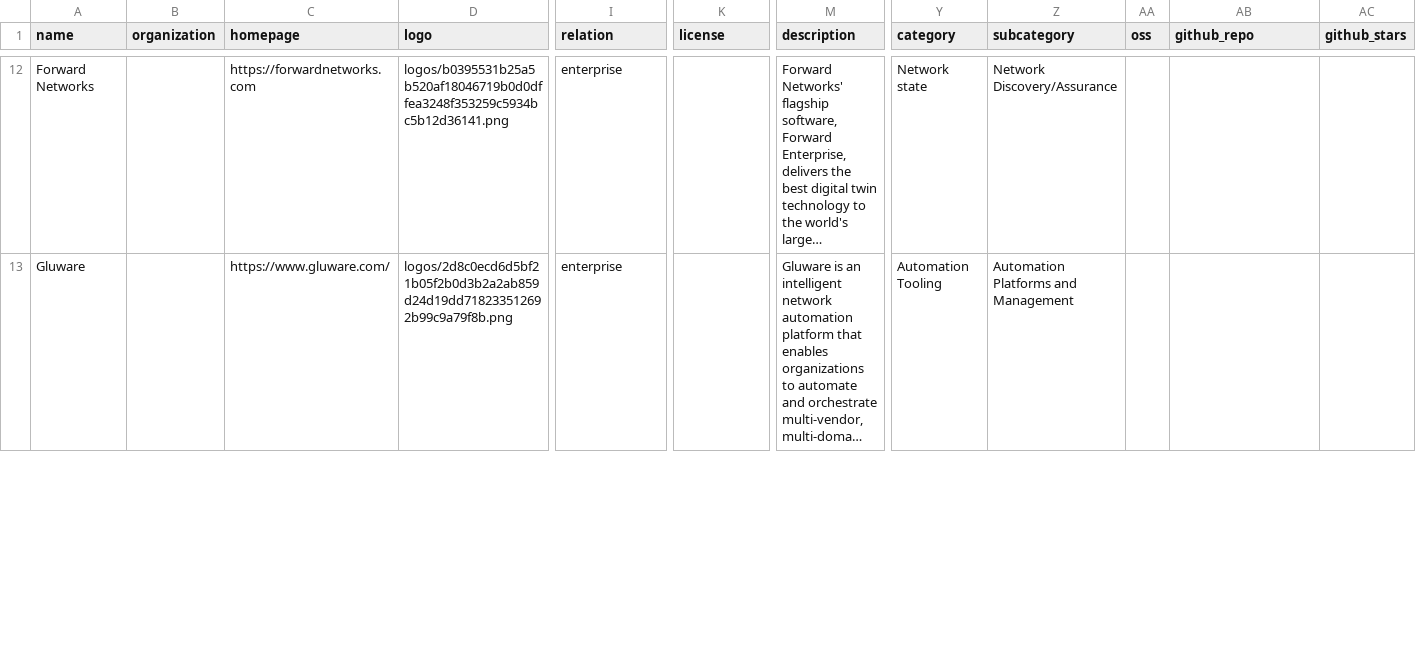
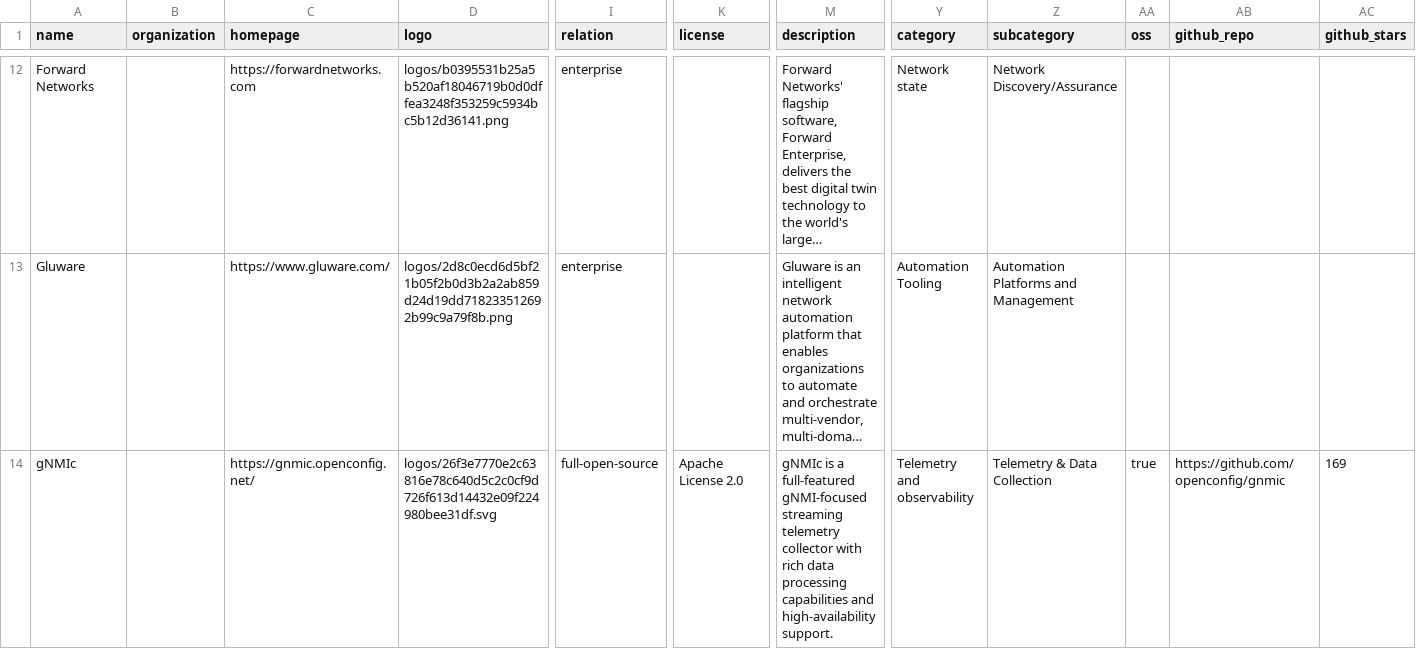
Before and after one commit to steinzi/network-automation-landscape, a CSV file: docs/items.csv, drawn as a sheet; only a part is shown, gaps mark what is left out; long unchanged cells end in …; rows hold the shown columns only; the diff covers the shown part only; the diff names each change by its address in the sheet, - before the commit and + after, or states it on an @@ line.

```diff
--- a/docs/items.csv
+++ b/docs/items.csv
+row 14: gNMIc |  | https://gnmic.openconfig.net/ | logos/26f3e7770e2c63816e78c640d5c2c0cf9d726f613d14432e09f224980bee31df.svg | full-open-source | Apache License 2.0 | gNMIc is a full-featured gNMI-focused streaming telemetry collector with rich data processing capabilities and high-availability support. | Telemetry and observability | Telemetry & Data Collection | true | https://github.com/openconfig/gnmic | 169
```
Also changed, not shown: 2 edited cells elsewhere in this file, 33 other files.
